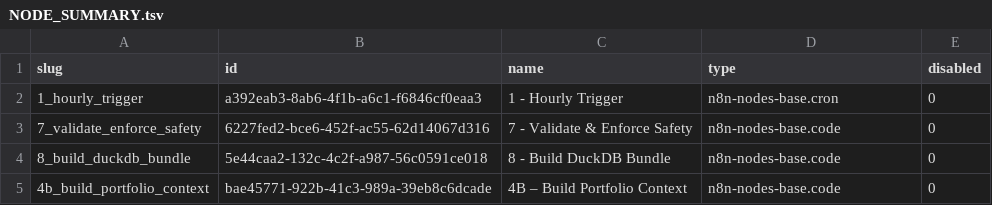
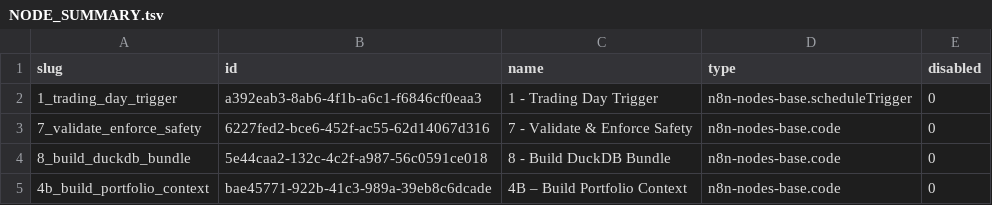
Before and after one commit to nicolaslhote88/Trader_IA, a TSV file: agents/trading-actions/AG1-V4-Consensus Portfolio manager/workflow/nodes/NODE_SUMMARY.tsv, drawn as a sheet; only a part is shown.

```diff
--- a/agents/trading-actions/AG1-V4-Consensus Portfolio manager/workflow/nodes/NODE_SUMMARY.tsv
+++ b/agents/trading-actions/AG1-V4-Consensus Portfolio manager/workflow/nodes/NODE_SUMMARY.tsv
@@ -1,3 +1,3 @@
 slug	id	name	type	disabled
-1_hourly_trigger	a392eab3-8ab6-4f1b-a6c1-f6846cf0eaa3	1 - Hourly Trigger	n8n-nodes-base.cron	0
+1_trading_day_trigger	a392eab3-8ab6-4f1b-a6c1-f6846cf0eaa3	1 - Trading Day Trigger	n8n-nodes-base.scheduleTrigger	0
 7_validate_enforce_safety	6227fed2-bce6-452f-ac55-62d14067d316	7 - Validate & Enforce Safety	n8n-nodes-base.code	0
```
Also changed, not shown: 5 other files.
